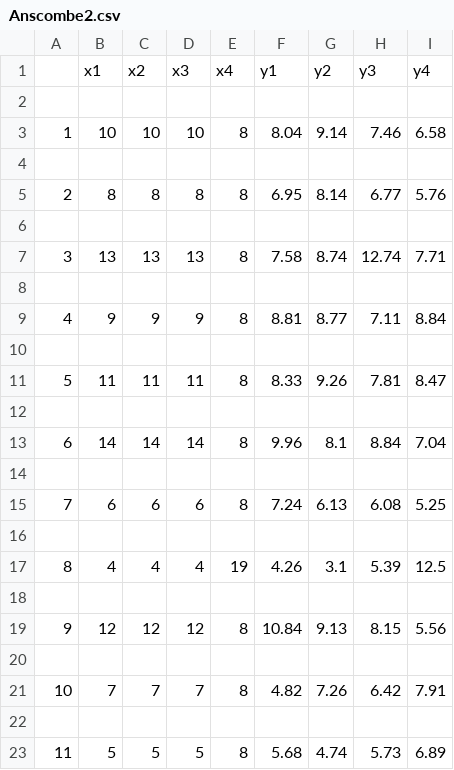
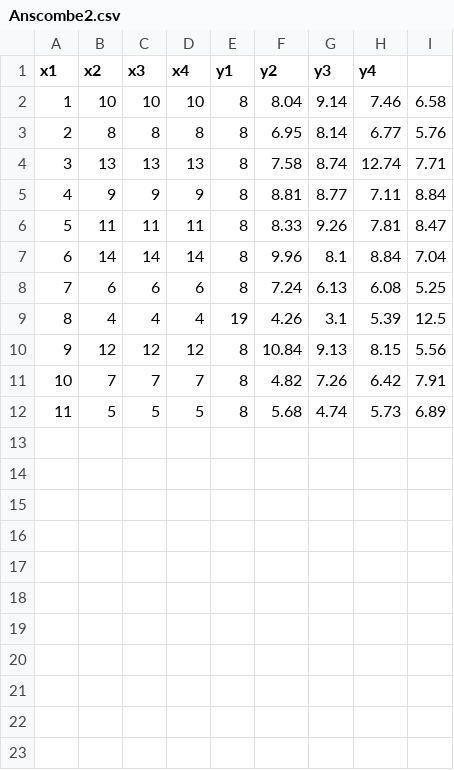
Before and after one commit to MarianneLawless/Fundamentals-of-DA-Pratical-Assignments, a CSV file: Anscombe2.csv, drawn as a sheet.

Commit message:
Update Anscombe2.csv

```diff
--- a/Anscombe2.csv
+++ b/Anscombe2.csv
@@ -1,23 +1,12 @@
-,x1,x2,x3,x4,y1,y2,y3,y4
-,,,,,,,,
+x1,x2,x3,x4,y1,y2,y3,y4
 1,10,10,10,8,8.04,9.14,7.46,6.58
-,,,,,,,,
 2,8,8,8,8,6.95,8.14,6.77,5.76
-,,,,,,,,
 3,13,13,13,8,7.58,8.74,12.74,7.71
-,,,,,,,,
 4,9,9,9,8,8.81,8.77,7.11,8.84
-,,,,,,,,
 5,11,11,11,8,8.33,9.26,7.81,8.47
-,,,,,,,,
 6,14,14,14,8,9.96,8.1,8.84,7.04
-,,,,,,,,
 7,6,6,6,8,7.24,6.13,6.08,5.25
-,,,,,,,,
 8,4,4,4,19,4.26,3.1,5.39,12.5
-,,,,,,,,
 9,12,12,12,8,10.84,9.13,8.15,5.56
-,,,,,,,,
 10,7,7,7,8,4.82,7.26,6.42,7.91
-,,,,,,,,
 11,5,5,5,8,5.68,4.74,5.73,6.89
```
